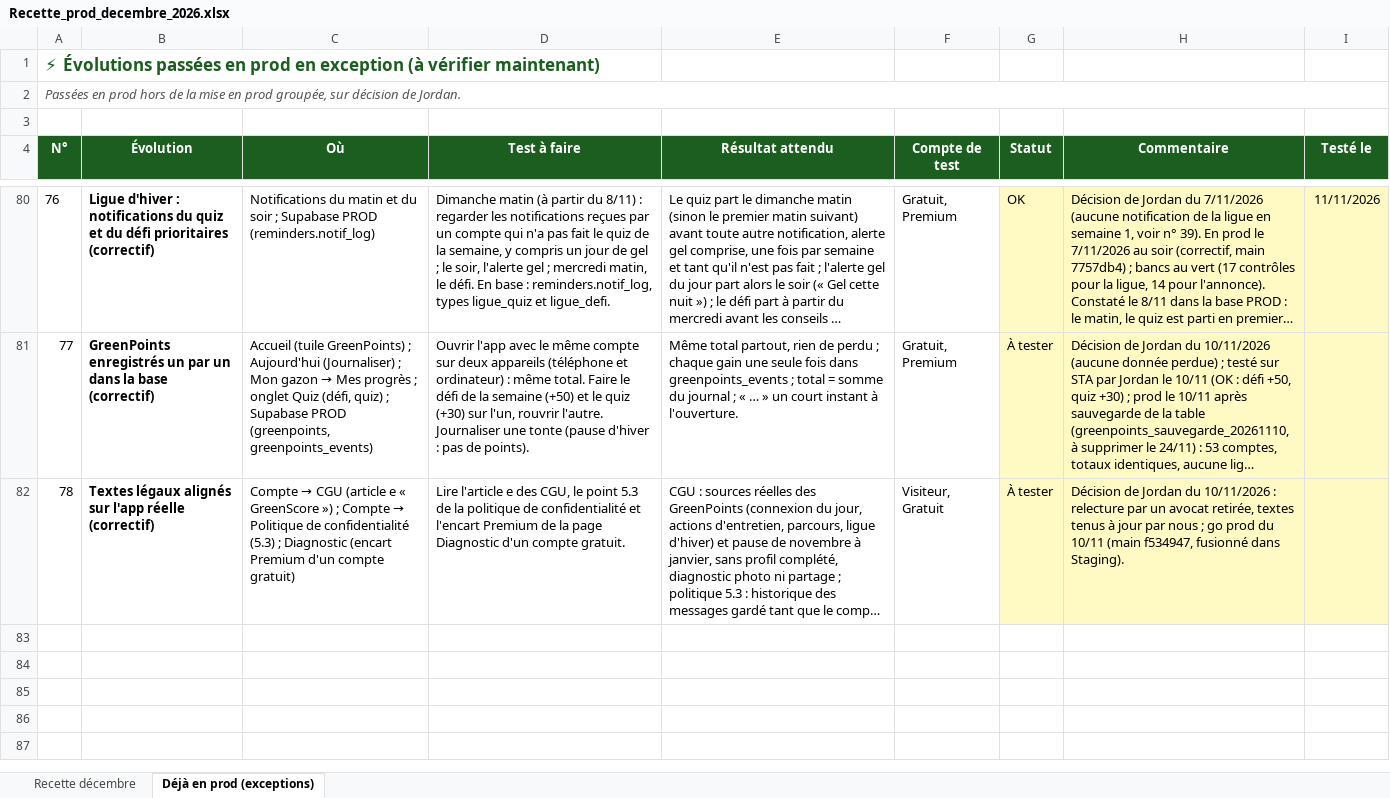
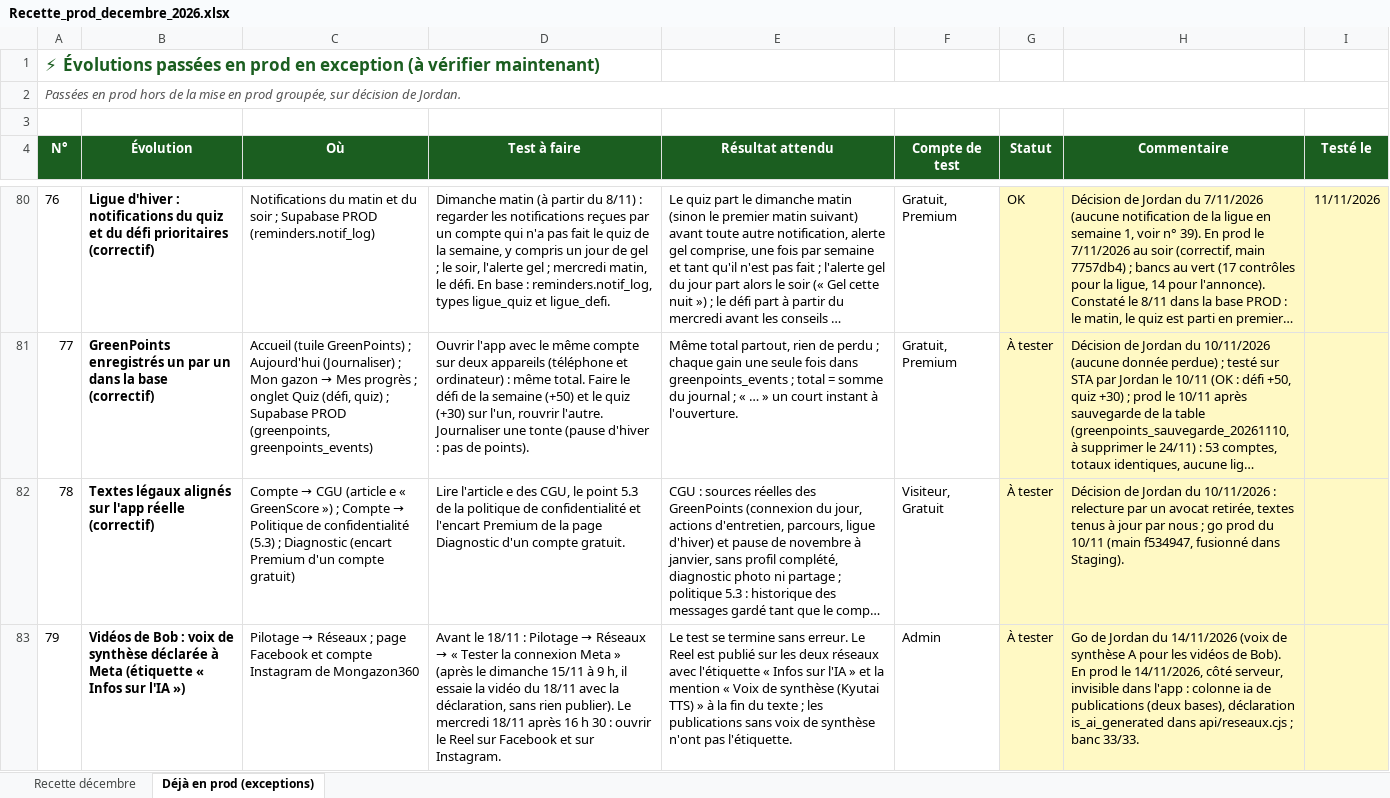
Before and after one commit to Joayilan68/greenkeeper, an Excel workbook: docs/recette/Recette_prod_decembre_2026.xlsx, sheet Déjà en prod (exceptions), drawn as a sheet; only a part is shown, gaps mark what is left out; long unchanged cells end in …; values as stored, in another font and other column widths than the file's, no borders; conditional formats not drawn; the diff names each change by its address in the sheet, - before the commit and + after, or states it on an @@ line.

```diff
--- a/docs/recette/Recette_prod_decembre_2026.xlsx (sheet Déjà en prod (exceptions))
+++ b/docs/recette/Recette_prod_decembre_2026.xlsx (sheet Déjà en prod (exceptions))
+row 83: 79 | Vidéos de Bob : voix de synthèse déclarée à Meta (étiquette « Infos sur l'IA ») | Pilotage → Réseaux ; page Facebook et compte Instagram de Mongazon360 | Avant le 18/11 : Pilotage → Réseaux → « Tester la connexion Meta » (après le dimanche 15/11 à 9 h, il essaie la vidéo du 18/11 avec la déclaration, sans rien publier). Le mercredi 18/11 après 16 h 30 : ouvrir le Reel sur Facebook et sur Instagram. | Le test se termine sans erreur. Le Reel est publié sur les deux réseaux avec l'étiquette « Infos sur l'IA » et la mention « Voix de synthèse (Kyutai TTS) » à la fin du texte ; les publications sans voix de synthèse n'ont pas l'étiquette. | Admin | À tester | Go de Jordan du 14/11/2026 (voix de synthèse A pour les vidéos de Bob). En prod le 14/11/2026, côté serveur, invisible dans l'app : colonne ia de publications (deux bases), déclaration is_ai_generated dans api/reseaux.cjs ; banc 33/33.
```
